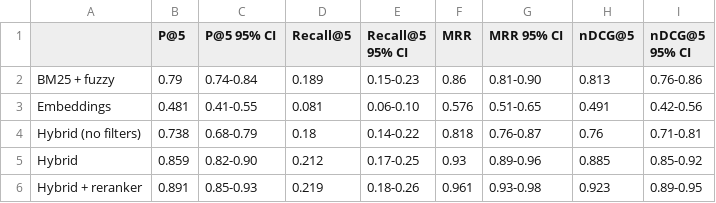
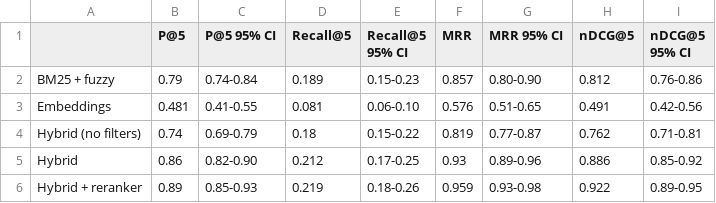
Before and after one commit to Vichea-collab/food-search, a CSV file: results/eval_results_ci.csv, drawn as a sheet.

```diff
--- a/results/eval_results_ci.csv
+++ b/results/eval_results_ci.csv
@@ -1,6 +1,6 @@
 ,P@5,P@5 95% CI,Recall@5,Recall@5 95% CI,MRR,MRR 95% CI,nDCG@5,nDCG@5 95% CI
-BM25 + fuzzy,0.79,0.74-0.84,0.189,0.15-0.23,0.86,0.81-0.90,0.813,0.76-0.86
+BM25 + fuzzy,0.79,0.74-0.84,0.189,0.15-0.23,0.857,0.80-0.90,0.812,0.76-0.86
 Embeddings,0.481,0.41-0.55,0.081,0.06-0.10,0.576,0.51-0.65,0.491,0.42-0.56
-Hybrid (no filters),0.738,0.68-0.79,0.18,0.14-0.22,0.818,0.76-0.87,0.76,0.71-0.81
-Hybrid,0.859,0.82-0.90,0.212,0.17-0.25,0.93,0.89-0.96,0.885,0.85-0.92
-Hybrid + reranker,0.891,0.85-0.93,0.219,0.18-0.26,0.961,0.93-0.98,0.923,0.89-0.95
+Hybrid (no filters),0.74,0.69-0.79,0.18,0.15-0.22,0.819,0.77-0.87,0.762,0.71-0.81
+Hybrid,0.86,0.82-0.90,0.212,0.17-0.25,0.93,0.89-0.96,0.886,0.85-0.92
+Hybrid + reranker,0.89,0.85-0.93,0.219,0.18-0.26,0.959,0.93-0.98,0.922,0.89-0.95
```
Also changed, not shown: results/eval_by_kind.csv, results/eval_per_query.csv, 31 other files.
